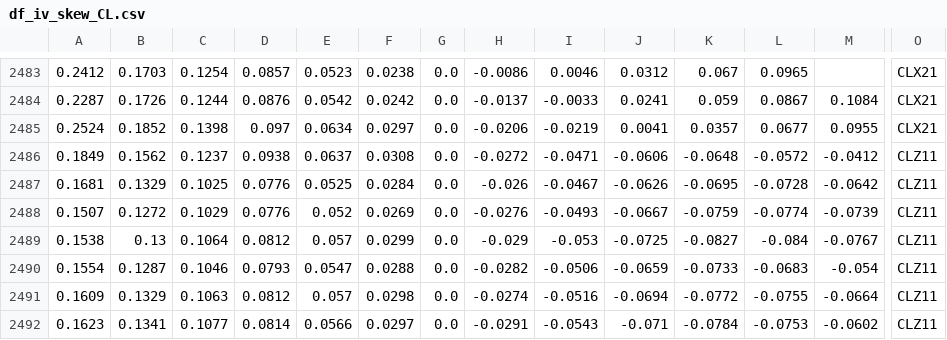
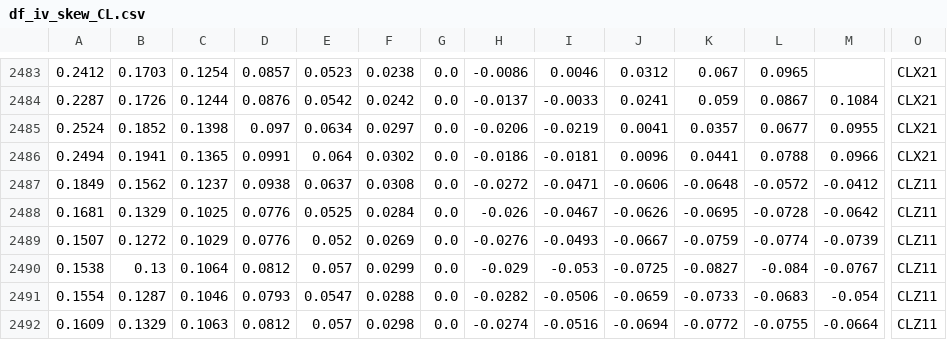
Before and after one commit to bgithub1/dashgrid, a CSV file: dashgrid/df_iv_skew_CL.csv, drawn as a sheet; only a part is shown, gaps mark what is left out; the shorter side is filled out with more unchanged rows; rows hold the shown columns only; the diff names each change by its address in the sheet, - before the commit and + after, or states it on an @@ line.

```diff
--- a/dashgrid/df_iv_skew_CL.csv
+++ b/dashgrid/df_iv_skew_CL.csv
+row 2486: 0.2494 | 0.1941 | 0.1365 | 0.0991 | 0.064 | 0.0302 | 0.0 | -0.0186 | -0.0181 | 0.0096 | 0.0441 | 0.0788 | 0.0966 | CLX21
```
Also changed, not shown: dashgrid/df_iv_skew_ES.csv, dashgrid/df_iv_skew_NG.csv, 3 other files.
